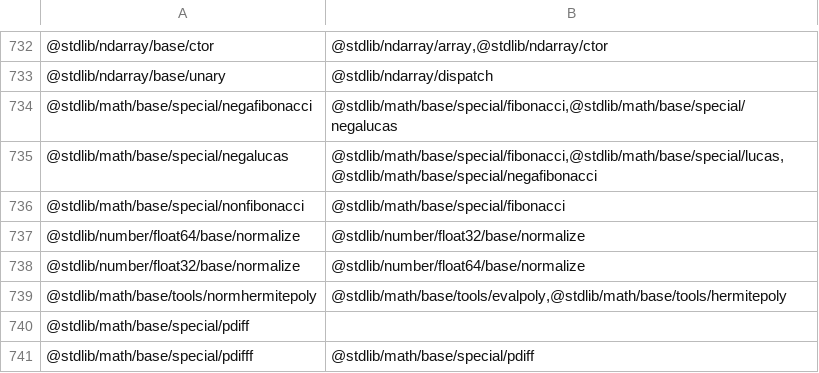
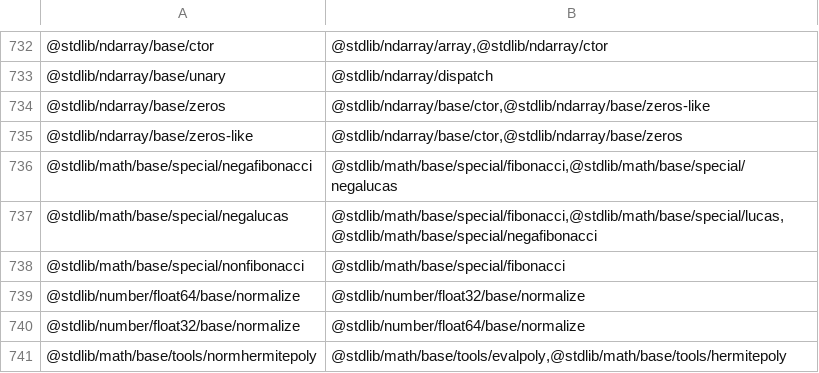
Before and after one commit to stdlib-js/namespace-pkg2related, a CSV file: data/data.csv, drawn as a sheet; only a part is shown, gaps mark what is left out; the shorter side is filled out with more unchanged rows; the diff names each change by its address in the sheet, - before the commit and + after, or states it on an @@ line.

```diff
--- a/data/data.csv
+++ b/data/data.csv
+row 734: @stdlib/ndarray/base/zeros | @stdlib/ndarray/base/ctor,@stdlib/ndarray/base/zeros-like
+row 735: @stdlib/ndarray/base/zeros-like | @stdlib/ndarray/base/ctor,@stdlib/ndarray/base/zeros
```
Also changed, not shown: 1 other file.
